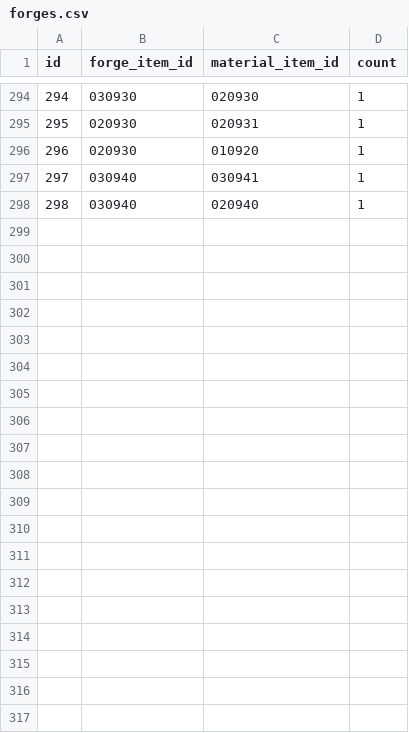
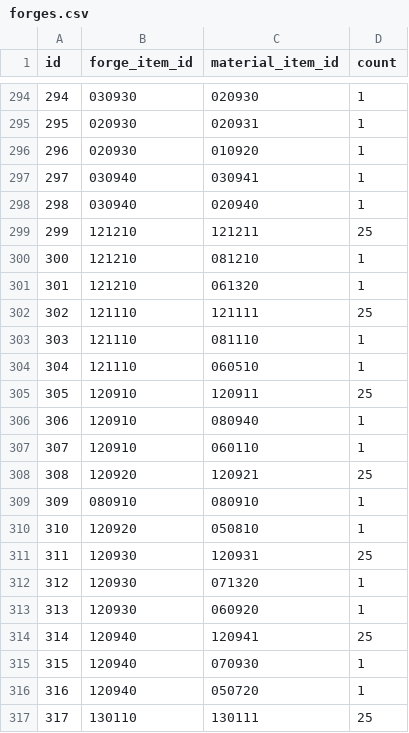
Before and after one commit to jyllsarta/priconeer-masterdata, a CSV file: seeds/forges.csv, drawn as a sheet; only a part is shown, gaps mark what is left out; the diff covers the shown part only; the diff names each change by its address in the sheet, - before the commit and + after, or states it on an @@ line.

```diff
--- a/seeds/forges.csv
+++ b/seeds/forges.csv
+row 299: 299 | 121210 | 121211 | 25
+row 300: 300 | 121210 | 081210 | 1
+row 301: 301 | 121210 | 061320 | 1
+row 302: 302 | 121110 | 121111 | 25
+row 303: 303 | 121110 | 081110 | 1
+row 304: 304 | 121110 | 060510 | 1
+row 305: 305 | 120910 | 120911 | 25
+row 306: 306 | 120910 | 080940 | 1
+row 307: 307 | 120910 | 060110 | 1
+row 308: 308 | 120920 | 120921 | 25
+row 309: 309 | 080910 | 080910 | 1
+row 310: 310 | 120920 | 050810 | 1
+row 311: 311 | 120930 | 120931 | 25
+row 312: 312 | 120930 | 071320 | 1
+row 313: 313 | 120930 | 060920 | 1
+row 314: 314 | 120940 | 120941 | 25
+row 315: 315 | 120940 | 070930 | 1
+row 316: 316 | 120940 | 050720 | 1
+row 317: 317 | 130110 | 130111 | 25
```
Also changed, not shown: 16 added rows and 3 removed rows elsewhere in this file, 1 other file.
